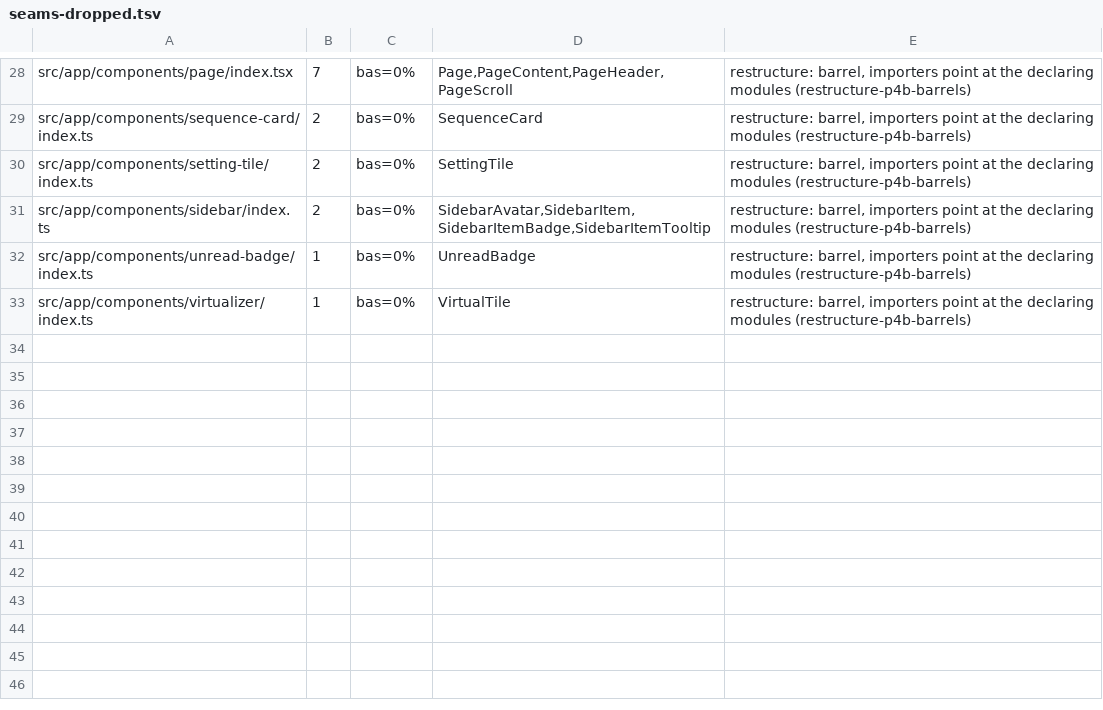
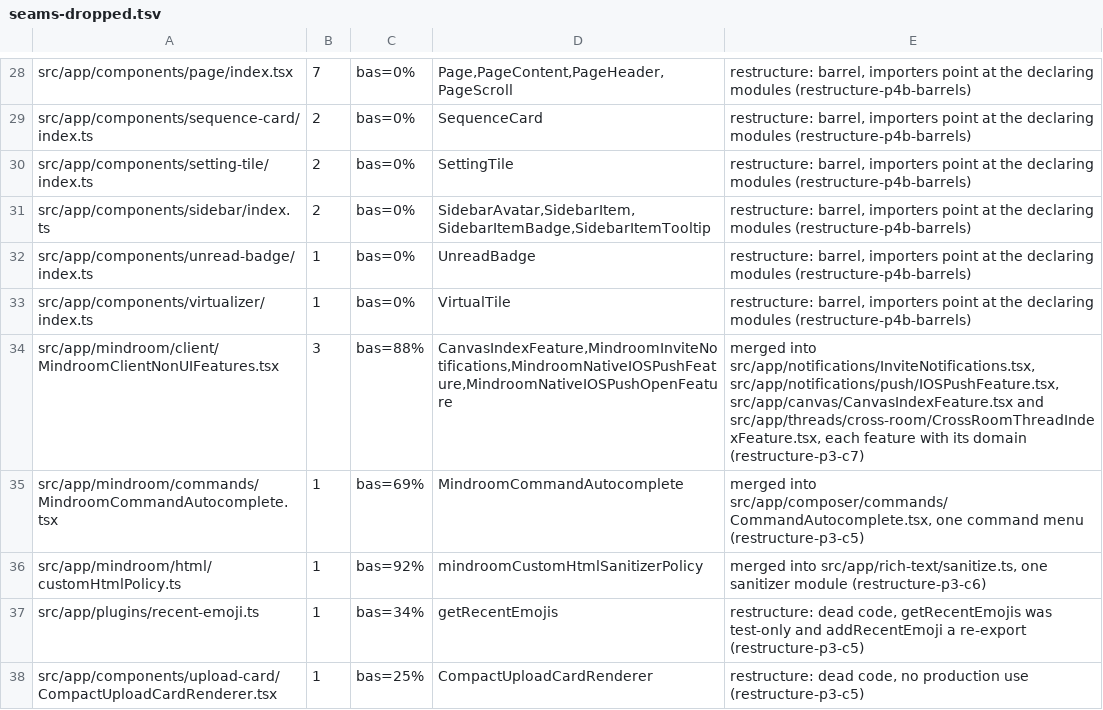
Before and after one commit to mindroom-ai/mindroom-chat, a TSV file: docs/provenance/seams-dropped.tsv, drawn as a sheet; only a part is shown, gaps mark what is left out.

Commit message:
Describe the feature-first layout and its rules in the docs
Restructure P4d (plan section 6):

- docs/architecture.md: the layout tree, the placement and naming rules, the layer table and
  rule under "Layers" (the heading the layering lint message points to), with its two known
  limits (inline `typeof import()` types are not checked; the one allowed file cycle in
  emoji/), the lane lookup through scripts/provenance-paths.cjs, and the event format table at
  the files' current paths.
- AGENTS.md: the portable lists keep import-time paths; a seam may move, be renamed or be merged
  like other Lane C code, with its Lane P imports re-pointed, instead of keeping its path and
  exports; a "Both lanes" section with the placement and layering rule; the lint and agent stack
  rows name src/app/ui/directional.tsx and e2e/<domain>/agent-*.spec.ts.
- README.md: the agent specs' new place. .eslintrc.cjs: a comment names
  shell/accountState.test.ts.
- docs/provenance.md: the Lane C, Dropped and Moves sections for the restructure (batches,
  Provenance lines), and session rows for P4a, P4b and this pass.
- docs/provenance/seams-dropped.tsv: rows for the five seams P3 merged or deleted, from their
  commits' Provenance lines: MindroomClientNonUIFeatures.tsx, MindroomCommandAutocomplete.tsx,
  customHtmlPolicy.ts, recent-emoji.ts and CompactUploadCardRenderer.tsx. Every Lane P deletion
  in moves.tsv already has its dropped.tsv row, and every path `provenance-paths.cjs lane-p`
  lists is present or dropped.

```diff
--- a/docs/provenance/seams-dropped.tsv
+++ b/docs/provenance/seams-dropped.tsv
@@ -33 +33,6 @@ src/app/components/unread-badge/index.ts	1	bas=0%	UnreadBadge	restructure: barre
 src/app/components/virtualizer/index.ts	1	bas=0%	VirtualTile	restructure: barrel, importers point at the declaring modules (restructure-p4b-barrels)
+src/app/mindroom/client/MindroomClientNonUIFeatures.tsx	3	bas=88%	CanvasIndexFeature,MindroomInviteNotifications,MindroomNativeIOSPushFeature,MindroomNativeIOSPushOpenFeature	merged into src/app/notifications/InviteNotifications.tsx, src/app/notifications/push/IOSPushFeature.tsx, src/app/canvas/CanvasIndexFeature.tsx and src/app/threads/cross-room/CrossRoomThreadIndexFeature.tsx, each feature with its domain (restructure-p3-c7)
+src/app/mindroom/commands/MindroomCommandAutocomplete.tsx	1	bas=69%	MindroomCommandAutocomplete	merged into src/app/composer/commands/CommandAutocomplete.tsx, one command menu (restructure-p3-c5)
+src/app/mindroom/html/customHtmlPolicy.ts	1	bas=92%	mindroomCustomHtmlSanitizerPolicy	merged into src/app/rich-text/sanitize.ts, one sanitizer module (restructure-p3-c6)
+src/app/plugins/recent-emoji.ts	1	bas=34%	getRecentEmojis	restructure: dead code, getRecentEmojis was test-only and addRecentEmoji a re-export (restructure-p3-c5)
+src/app/components/upload-card/CompactUploadCardRenderer.tsx	1	bas=25%	CompactUploadCardRenderer	restructure: dead code, no production use (restructure-p3-c5)
```
Also changed, not shown: 5 other files.
